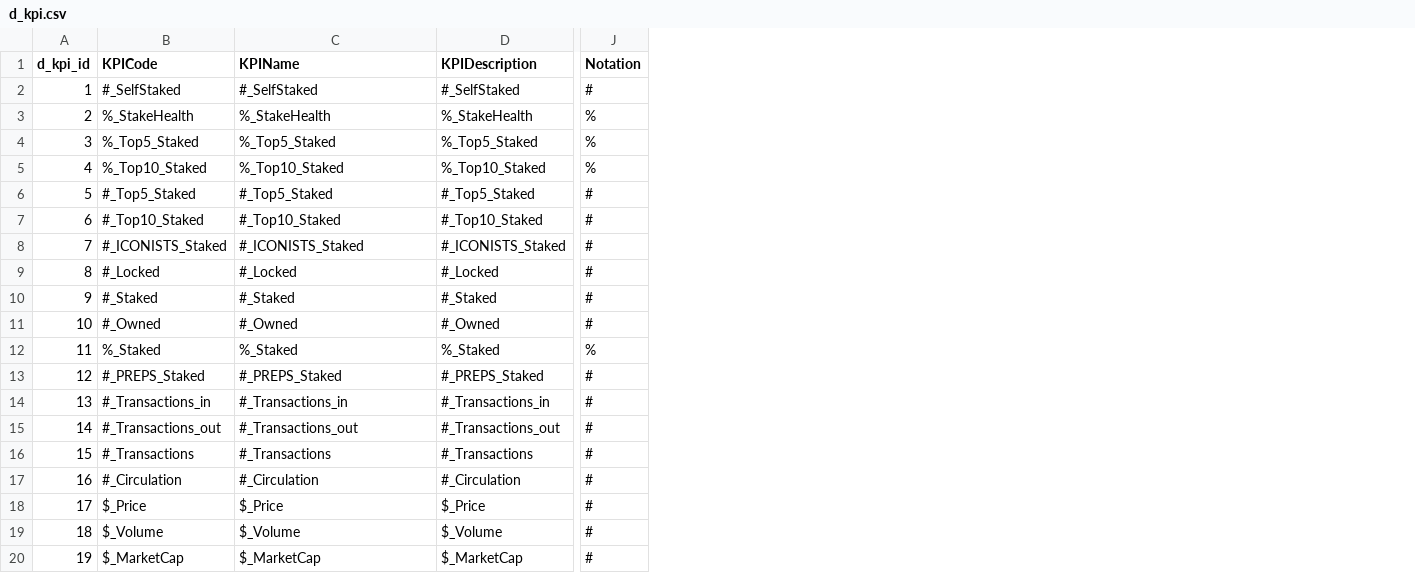
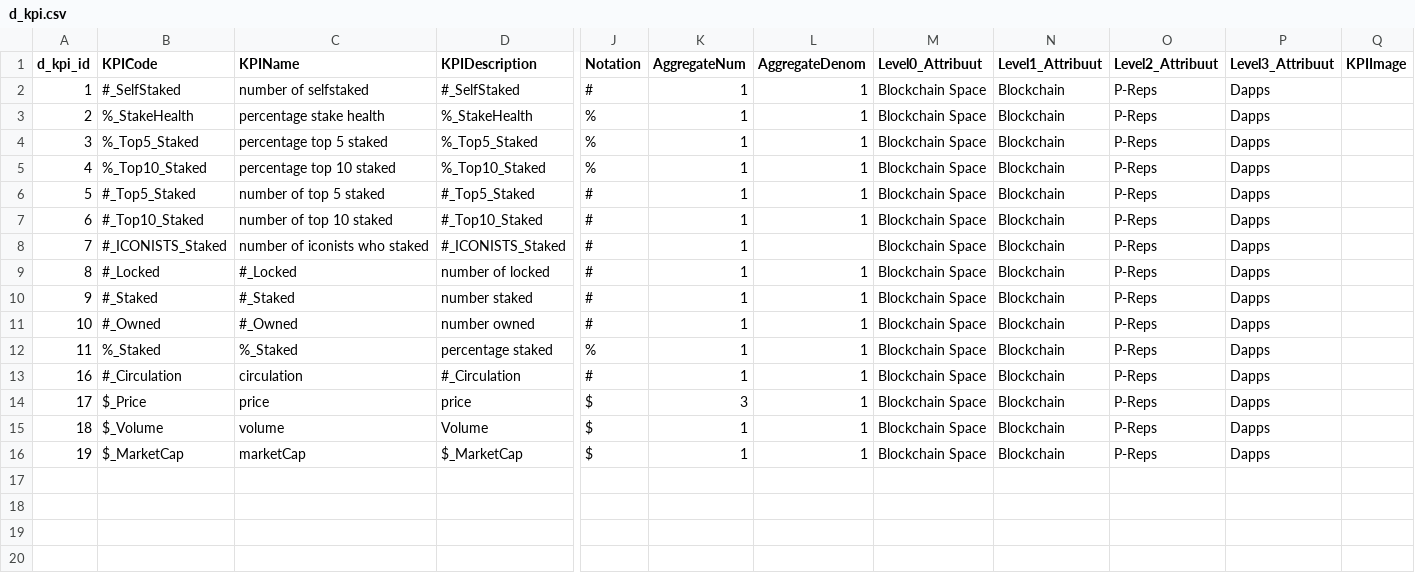
Before and after one commit to GohesDigital/daopi2, a CSV file: assets/Attributes/Generic attributes/d_kpi.csv, drawn as a sheet; only a part is shown, gaps mark what is left out; removed rows and columns are numbered as before the commit, all else as after; rows hold the shown columns only; the diff names each change by its address in the sheet, - before the commit and + after, or states it on an @@ line.

```diff
--- a/assets/Attributes/Generic attributes/d_kpi.csv
+++ b/assets/Attributes/Generic attributes/d_kpi.csv
+column K (AggregateNum), rows 2-16: 1 | 1 | 1 | 1 | 1 | 1 | 1 | 1 | 1 | 1 | 1 | 1 | 3 | 1 | 1
+column L (AggregateDenom), rows 2-16: 1 | 1 | 1 | 1 | 1 | 1 |  | 1 | 1 | 1 | 1 | 1 | 1 | 1 | 1
+column M (Level0_Attribuut), rows 2-16: all Blockchain Space
+column N (Level1_Attribuut), rows 2-16: all Blockchain
+column O (Level2_Attribuut), rows 2-16: all P-Reps
+column P (Level3_Attribuut), rows 2-16: all Dapps
+column Q (KPIImage), empty
-C2 (KPIName): #_SelfStaked
+C2 (KPIName): number of selfstaked
-C3 (KPIName): %_StakeHealth
+C3 (KPIName): percentage stake health
-C4 (KPIName): %_Top5_Staked
+C4 (KPIName): percentage top 5 staked
-C5 (KPIName): %_Top10_Staked
+C5 (KPIName): percentage top 10 staked
-C6 (KPIName): #_Top5_Staked
+C6 (KPIName): number of top 5 staked
-C7 (KPIName): #_Top10_Staked
+C7 (KPIName): number of top 10 staked
-C8 (KPIName): #_ICONISTS_Staked
+C8 (KPIName): number of iconists who staked
-D9 (KPIDescription): #_Locked
+D9 (KPIDescription): number of locked
-D10 (KPIDescription): #_Staked
+D10 (KPIDescription): number staked
-D11 (KPIDescription): #_Owned
+D11 (KPIDescription): number owned
-D12 (KPIDescription): %_Staked
+D12 (KPIDescription): percentage staked
-row 13: 12 | #_PREPS_Staked | #_PREPS_Staked | #_PREPS_Staked | #
-row 14: 13 | #_Transactions_in | #_Transactions_in | #_Transactions_in | #
-row 15: 14 | #_Transactions_out | #_Transactions_out | #_Transactions_out | #
-row 16: 15 | #_Transactions | #_Transactions | #_Transactions | #
-C13 (KPIName): #_Circulation
+C13 (KPIName): circulation
-C14 (KPIName): $_Price
+C14 (KPIName): price
-D14 (KPIDescription): $_Price
+D14 (KPIDescription): price
-J14:J16 (Notation): #
+J14:J16 (Notation): $
-C15 (KPIName): $_Volume
+C15 (KPIName): volume
-D15 (KPIDescription): $_Volume
+D15 (KPIDescription): Volume
-C16 (KPIName): $_MarketCap
+C16 (KPIName): marketCap
```
Also changed, not shown: 15 other files.
